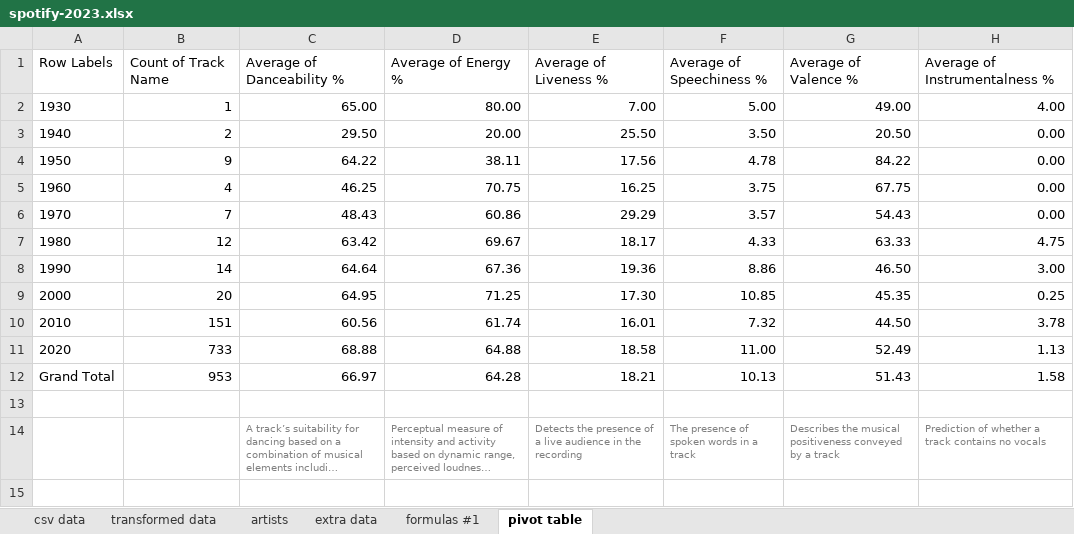
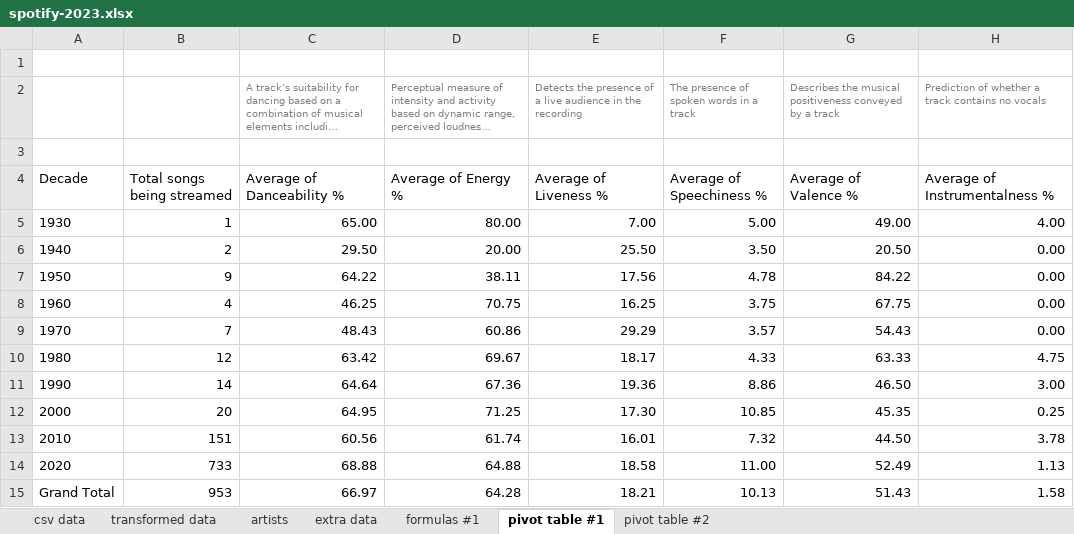
Before and after one commit to pedromvaz/excel-portfolio, an Excel workbook: spotify/data/spotify-2023.xlsx, sheet pivot table #1, drawn as a sheet; long unchanged cells end in …; values as stored, in another font and other column widths than the file's, no borders; removed rows and columns are numbered as before the commit, all else as after; the diff names each change by its address in the sheet, - before the commit and + after, or states it on an @@ line.

```diff
--- a/spotify/data/spotify-2023.xlsx (sheet pivot table #1)
+++ b/spotify/data/spotify-2023.xlsx (sheet pivot table #1)
-sheet tab: pivot table
+sheet tab: pivot table #1
+sheet tab: pivot table #2
+row 1: (empty)
@@ row 14 moved to row 2: A track’s suitability for dancing based … @@
+row 3: (empty)
-A4: Row Labels
+A4: Decade
-B4: Count of Track Name
+B4: Total songs being streamed
-row 13: (empty)
```
